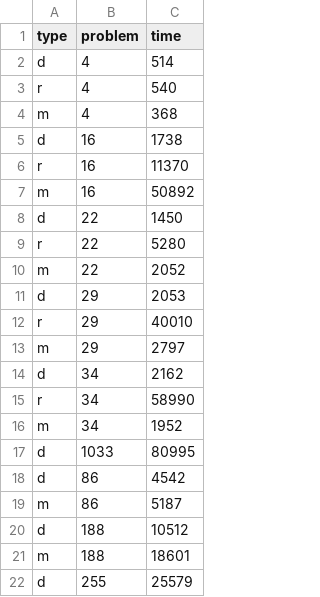
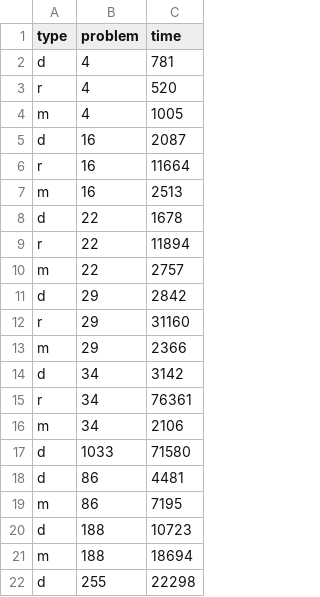
Before and after one commit to Xerxes004/Dynamic-Programming-Project-2, a CSV file: ChangeMaker/output.csv, drawn as a sheet.

```diff
--- a/ChangeMaker/output.csv
+++ b/ChangeMaker/output.csv
@@ -1,22 +1,22 @@
 type,problem,time
-d,4,514
-r,4,540
-m,4,368
-d,16,1738
-r,16,11370
-m,16,50892
-d,22,1450
-r,22,5280
-m,22,2052
-d,29,2053
-r,29,40010
-m,29,2797
-d,34,2162
-r,34,58990
-m,34,1952
-d,1033,80995
-d,86,4542
-m,86,5187
-d,188,10512
-m,188,18601
-d,255,25579
+d,4,781
+r,4,520
+m,4,1005
+d,16,2087
+r,16,11664
+m,16,2513
+d,22,1678
+r,22,11894
+m,22,2757
+d,29,2842
+r,29,31160
+m,29,2366
+d,34,3142
+r,34,76361
+m,34,2106
+d,1033,71580
+d,86,4481
+m,86,7195
+d,188,10723
+m,188,18694
+d,255,22298
```
Also changed, not shown: 2 other files.
